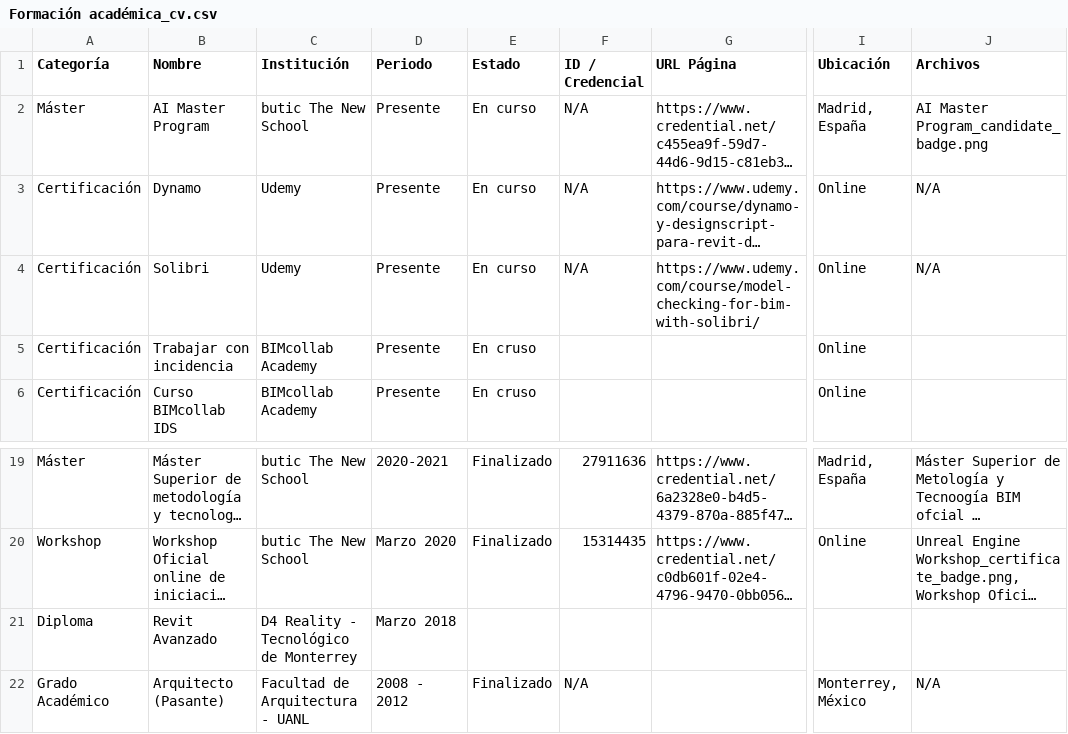
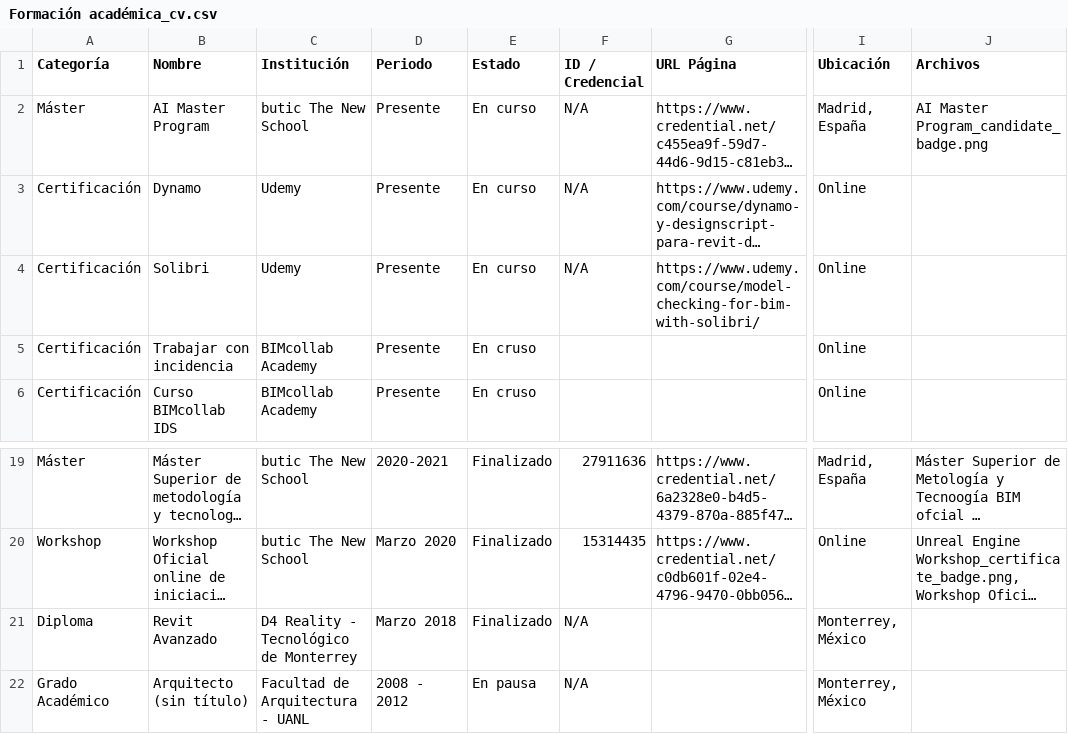
Before and after one commit to eduardoehr89-source/portafolio, a CSV file: CV/Formación académica_cv.csv, drawn as a sheet; only a part is shown, gaps mark what is left out; long unchanged cells end in …; the diff names each change by its address in the sheet, - before the commit and + after, or states it on an @@ line.

Commit message:
Add files via upload

```diff
--- a/CV/Formación académica_cv.csv
+++ b/CV/Formación académica_cv.csv
-J3:J4 (Archivos): N/A
+J3:J4 (Archivos): (empty)
-E21 (Estado): (empty)
+E21 (Estado): Finalizado
-F21 (ID / Credencial): (empty)
+F21 (ID / Credencial): N/A
-I21 (Ubicación): (empty)
+I21 (Ubicación): Monterrey, México
-B22 (Nombre): Arquitecto (Pasante)
+B22 (Nombre): Arquitecto (sin título)
-E22 (Estado): Finalizado
+E22 (Estado): En pausa
-J22 (Archivos): N/A
+J22 (Archivos): (empty)
```
